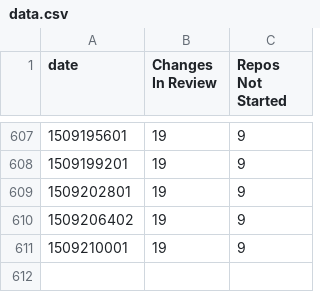
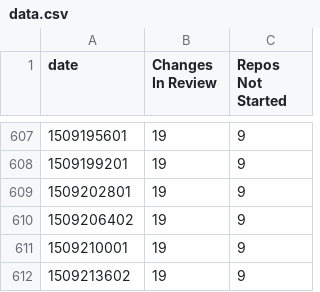
Before and after one commit to lbragstad/openstack-doc-migration-burndown, a CSV file: data.csv, drawn as a sheet; only a part is shown, gaps mark what is left out.

```diff
--- a/data.csv
+++ b/data.csv
@@ -611 +611,2 @@ date,Changes In Review,Repos Not Started
 1509210001,19,9
+1509213602,19,9
```
Also changed, not shown: 1 other file.
